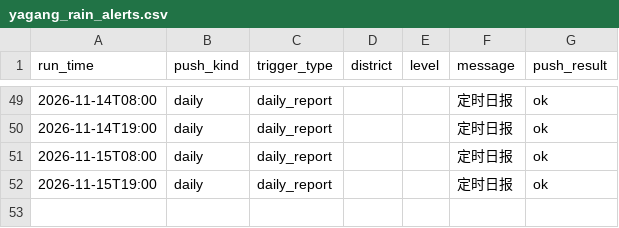
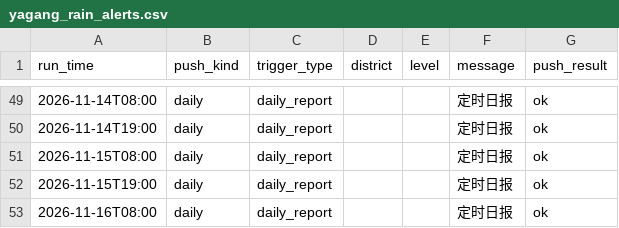
Before and after one commit to vivihine/yagang-rainwatch, a CSV file: data/csv/yagang_rain_alerts.csv, drawn as a sheet; only a part is shown, gaps mark what is left out; the diff names each change by its address in the sheet, - before the commit and + after, or states it on an @@ line.

Commit message:
data: 2026-11-16T00:00Z

```diff
--- a/data/csv/yagang_rain_alerts.csv
+++ b/data/csv/yagang_rain_alerts.csv
+row 53: 2026-11-16T08:00 | daily | daily_report |  |  | 定时日报 | ok
```
Also changed, not shown: 6 other files.
